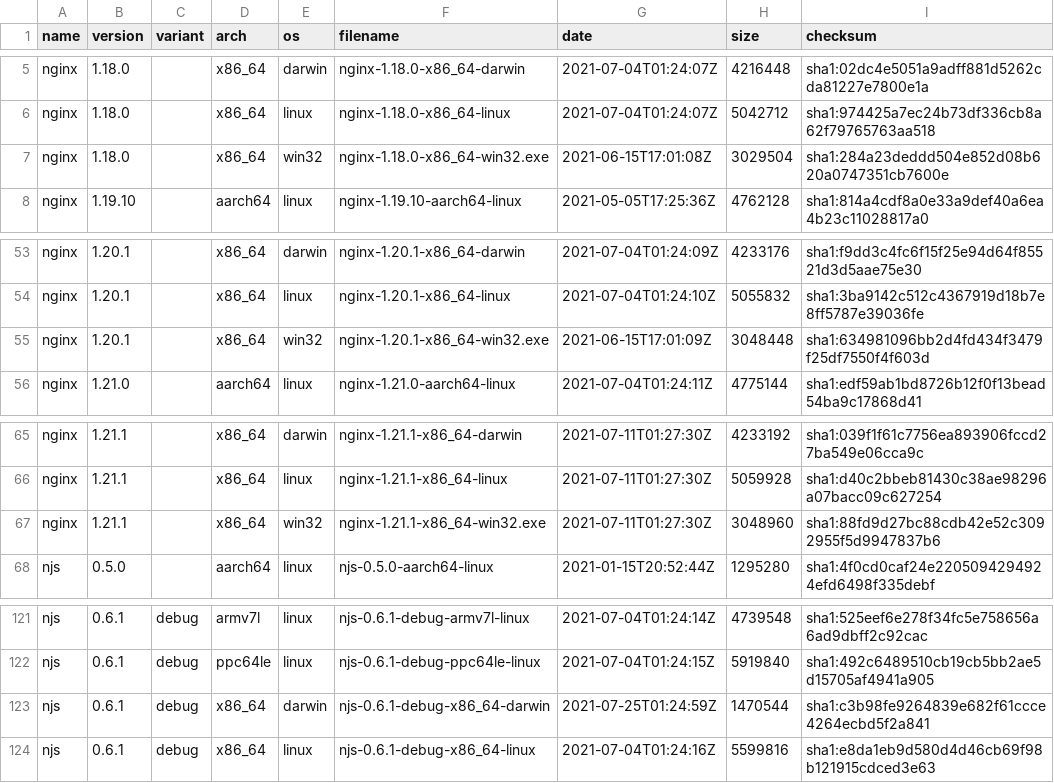
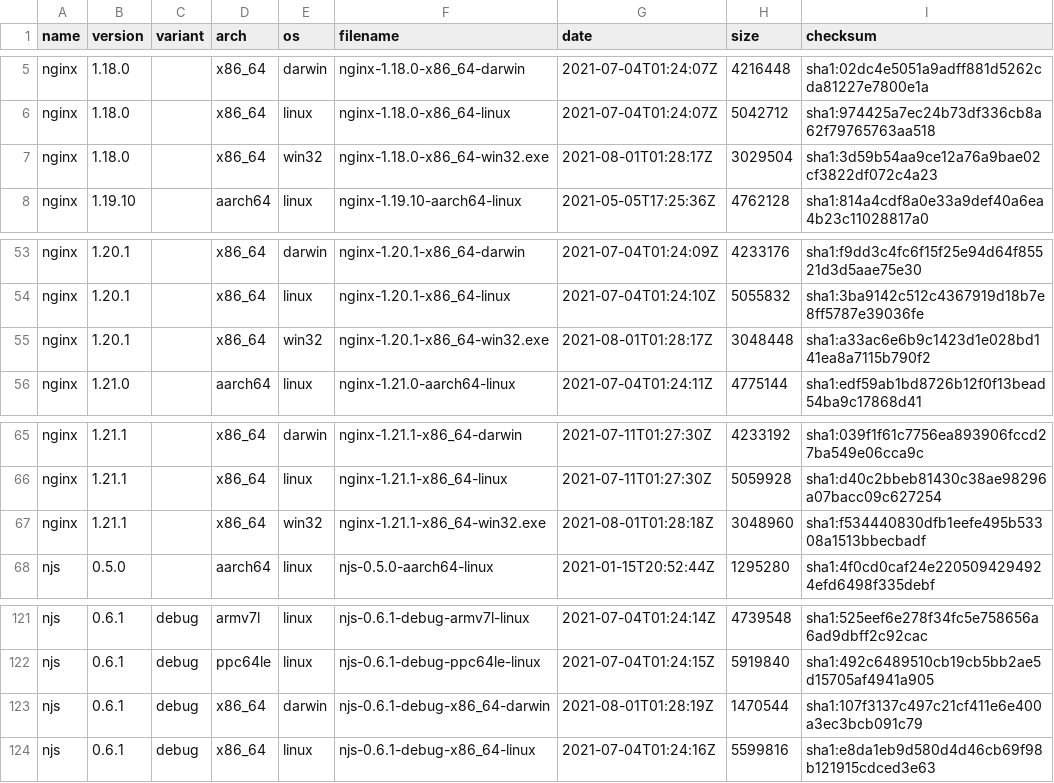
Before and after one commit to jirutka/nginx-binaries, a CSV file: index.csv, drawn as a sheet; only a part is shown, gaps mark what is left out.

```diff
--- a/index.csv
+++ b/index.csv
@@ -6,3 +6,3 @@ nginx,1.18.0,,x86_64,darwin,nginx-1.18.0-x86_64-darwin,2021-07-04T01:24:07Z,4216
 nginx,1.18.0,,x86_64,linux,nginx-1.18.0-x86_64-linux,2021-07-04T01:24:07Z,5042712,sha1:974425a7ec24b73df336cb8a62f79765763aa518
-nginx,1.18.0,,x86_64,win32,nginx-1.18.0-x86_64-win32.exe,2021-06-15T17:01:08Z,3029504,sha1:284a23deddd504e852d08b620a0747351cb7600e
+nginx,1.18.0,,x86_64,win32,nginx-1.18.0-x86_64-win32.exe,2021-08-01T01:28:17Z,3029504,sha1:3d59b54aa9ce12a76a9bae02cf3822df072c4a23
 nginx,1.19.10,,aarch64,linux,nginx-1.19.10-aarch64-linux,2021-05-05T17:25:36Z,4762128,sha1:814a4cdf8a0e33a9def40a6ea4b23c11028817a0
@@ -54,3 +54,3 @@ nginx,1.20.1,,x86_64,darwin,nginx-1.20.1-x86_64-darwin,2021-07-04T01:24:09Z,4233
 nginx,1.20.1,,x86_64,linux,nginx-1.20.1-x86_64-linux,2021-07-04T01:24:10Z,5055832,sha1:3ba9142c512c4367919d18b7e8ff5787e39036fe
-nginx,1.20.1,,x86_64,win32,nginx-1.20.1-x86_64-win32.exe,2021-06-15T17:01:09Z,3048448,sha1:634981096bb2d4fd434f3479f25df7550f4f603d
+nginx,1.20.1,,x86_64,win32,nginx-1.20.1-x86_64-win32.exe,2021-08-01T01:28:17Z,3048448,sha1:a33ac6e6b9c1423d1e028bd141ea8a7115b790f2
 nginx,1.21.0,,aarch64,linux,nginx-1.21.0-aarch64-linux,2021-07-04T01:24:11Z,4775144,sha1:edf59ab1bd8726b12f0f13bead54ba9c17868d41
@@ -66,3 +66,3 @@ nginx,1.21.1,,x86_64,darwin,nginx-1.21.1-x86_64-darwin,2021-07-11T01:27:30Z,4233
 nginx,1.21.1,,x86_64,linux,nginx-1.21.1-x86_64-linux,2021-07-11T01:27:30Z,5059928,sha1:d40c2bbeb81430c38ae98296a07bacc09c627254
-nginx,1.21.1,,x86_64,win32,nginx-1.21.1-x86_64-win32.exe,2021-07-11T01:27:30Z,3048960,sha1:88fd9d27bc88cdb42e52c3092955f5d9947837b6
+nginx,1.21.1,,x86_64,win32,nginx-1.21.1-x86_64-win32.exe,2021-08-01T01:28:18Z,3048960,sha1:f534440830dfb1eefe495b53308a1513bbecbadf
 njs,0.5.0,,aarch64,linux,njs-0.5.0-aarch64-linux,2021-01-15T20:52:44Z,1295280,sha1:4f0cd0caf24e2205094294924efd6498f335debf
@@ -122,3 +122,3 @@ njs,0.6.1,debug,armv7l,linux,njs-0.6.1-debug-armv7l-linux,2021-07-04T01:24:14Z,4
 njs,0.6.1,debug,ppc64le,linux,njs-0.6.1-debug-ppc64le-linux,2021-07-04T01:24:15Z,5919840,sha1:492c6489510cb19cb5bb2ae5d15705af4941a905
-njs,0.6.1,debug,x86_64,darwin,njs-0.6.1-debug-x86_64-darwin,2021-07-25T01:24:59Z,1470544,sha1:c3b98fe9264839e682f61ccce4264ecbd5f2a841
+njs,0.6.1,debug,x86_64,darwin,njs-0.6.1-debug-x86_64-darwin,2021-08-01T01:28:19Z,1470544,sha1:107f3137c497c21cf411e6e400a3ec3bcb091c79
 njs,0.6.1,debug,x86_64,linux,njs-0.6.1-debug-x86_64-linux,2021-07-04T01:24:16Z,5599816,sha1:e8da1eb9d580d4d46cb69f98b121915cdced3e63
```
Also changed, not shown: 15 other files.
